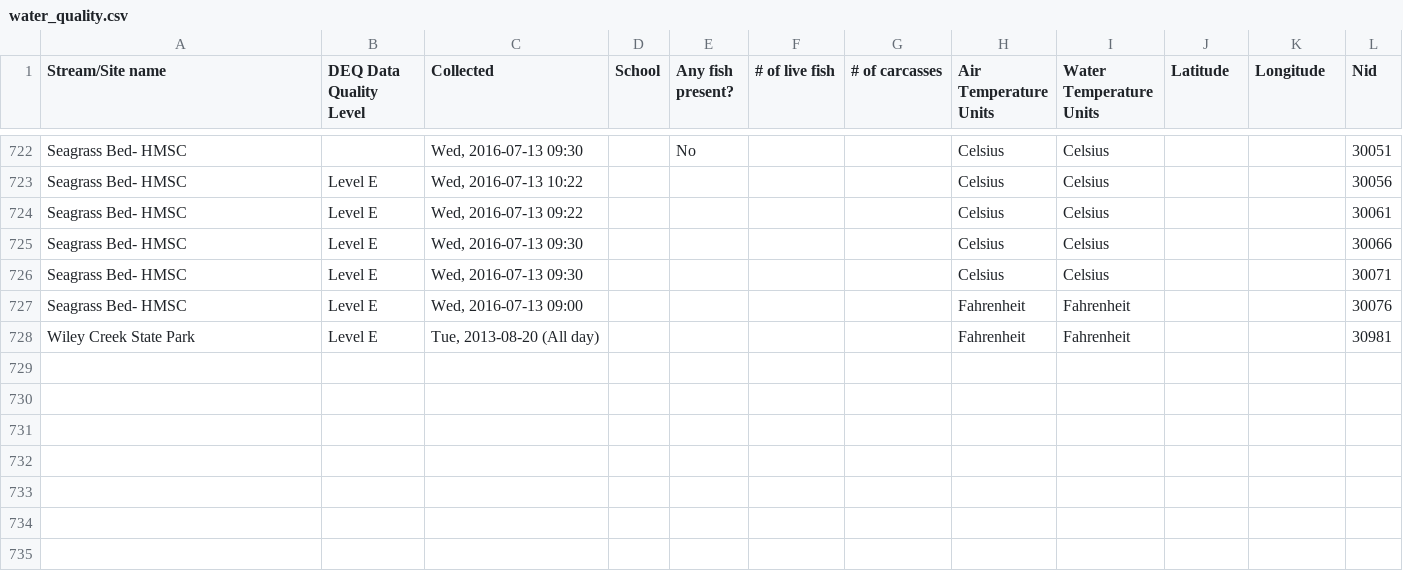
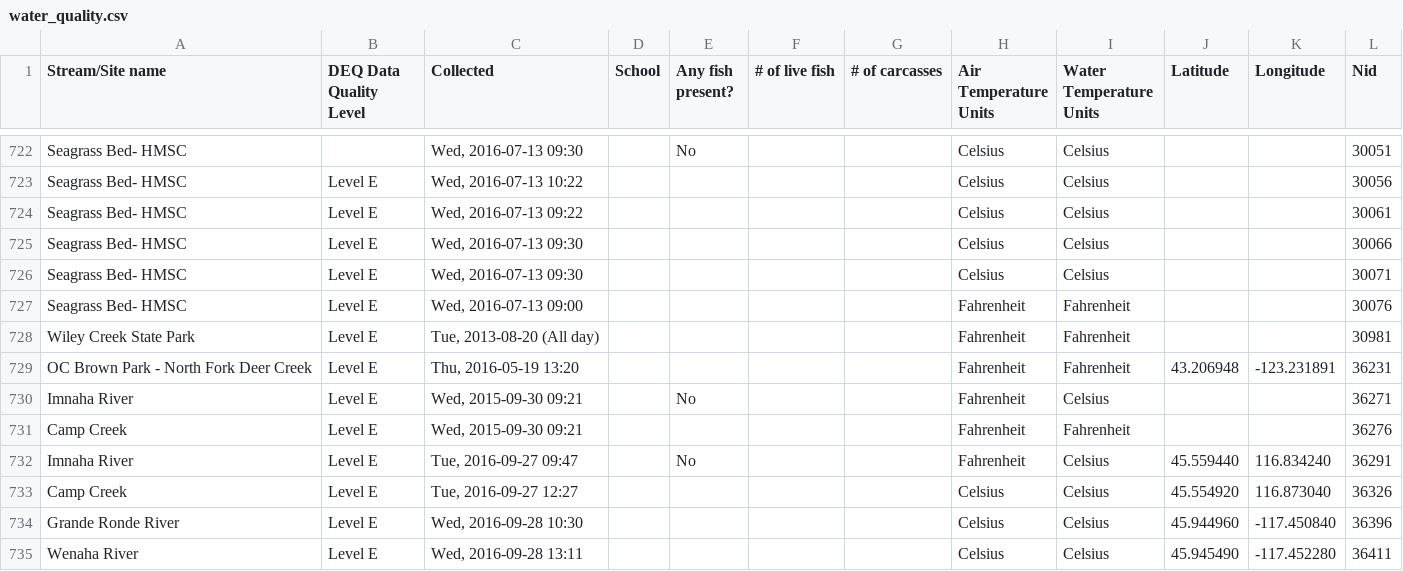
Before and after one commit to osuosl/streamwebs, a CSV file: csvs/wq_csvs/water_quality.csv, drawn as a sheet; only a part is shown, gaps mark what is left out; the diff names each change by its address in the sheet, - before the commit and + after, or states it on an @@ line.

Commit message:
Update script and csv - missing some entries

```diff
--- a/csvs/wq_csvs/water_quality.csv
+++ b/csvs/wq_csvs/water_quality.csv
+row 729: OC Brown Park - North Fork Deer Creek | Level E | Thu, 2016-05-19 13:20 |  |  |  |  | Fahrenheit | Fahrenheit | 43.206948 | -123.231891 | 36231
+row 730: Imnaha River | Level E | Wed, 2015-09-30 09:21 |  | No |  |  | Fahrenheit | Celsius |  |  | 36271
+row 731: Camp Creek | Level E | Wed, 2015-09-30 09:21 |  |  |  |  | Fahrenheit | Fahrenheit |  |  | 36276
+row 732: Imnaha River | Level E | Tue, 2016-09-27 09:47 |  | No |  |  | Fahrenheit | Celsius | 45.559440 | 116.834240 | 36291
+row 733: Camp Creek | Level E | Tue, 2016-09-27 12:27 |  |  |  |  | Celsius | Celsius | 45.554920 | 116.873040 | 36326
+row 734: Grande Ronde River | Level E | Wed, 2016-09-28 10:30 |  |  |  |  | Celsius | Celsius | 45.944960 | -117.450840 | 36396
+row 735: Wenaha River | Level E | Wed, 2016-09-28 13:11 |  |  |  |  | Celsius | Celsius | 45.945490 | -117.452280 | 36411
```
Also changed, not shown: 1 other file.
